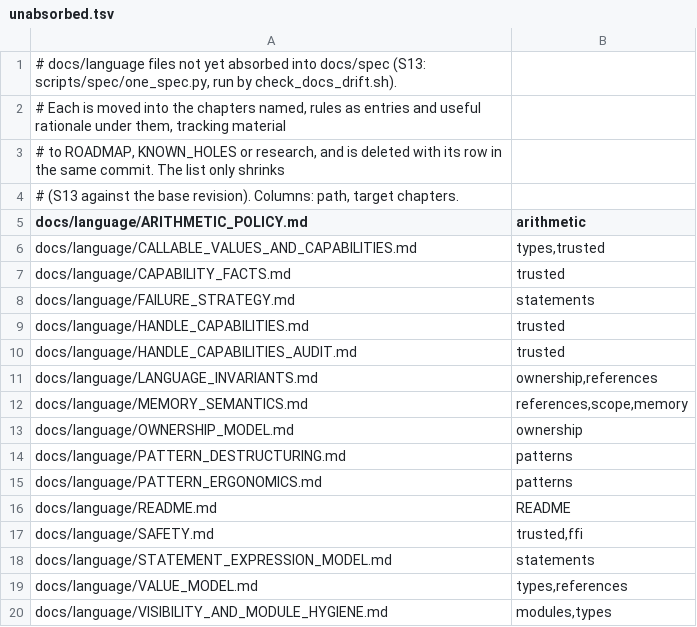
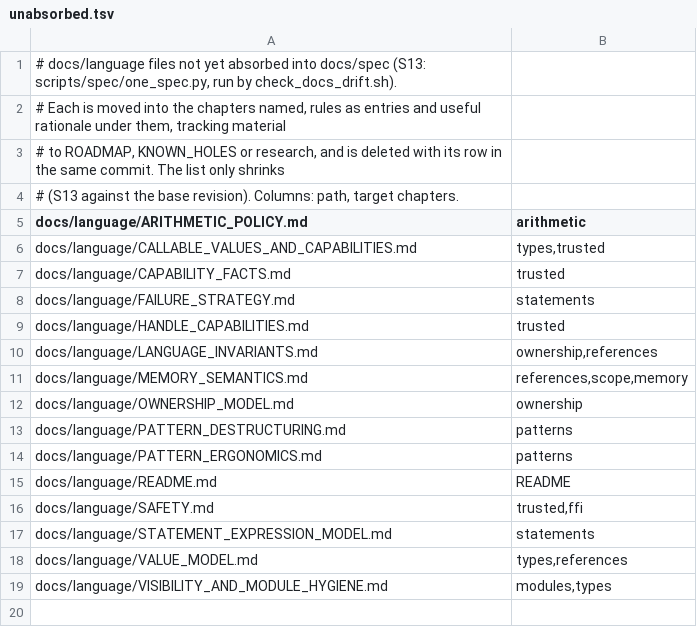
Before and after one commit to unbalancedparentheses/concrete2, a TSV file: docs/spec/unabsorbed.tsv, drawn as a sheet.

Commit message:
spec: docs/language/HANDLE_CAPABILITIES_AUDIT.md is an audit of std, not a language rule: move it to docs/stdlib and fix its references

```diff
--- a/docs/spec/unabsorbed.tsv
+++ b/docs/spec/unabsorbed.tsv
@@ -9,3 +9,2 @@ docs/language/FAILURE_STRATEGY.md	statements
 docs/language/HANDLE_CAPABILITIES.md	trusted
-docs/language/HANDLE_CAPABILITIES_AUDIT.md	trusted
 docs/language/LANGUAGE_INVARIANTS.md	ownership,references
```
Also changed, not shown: 9 other files.
